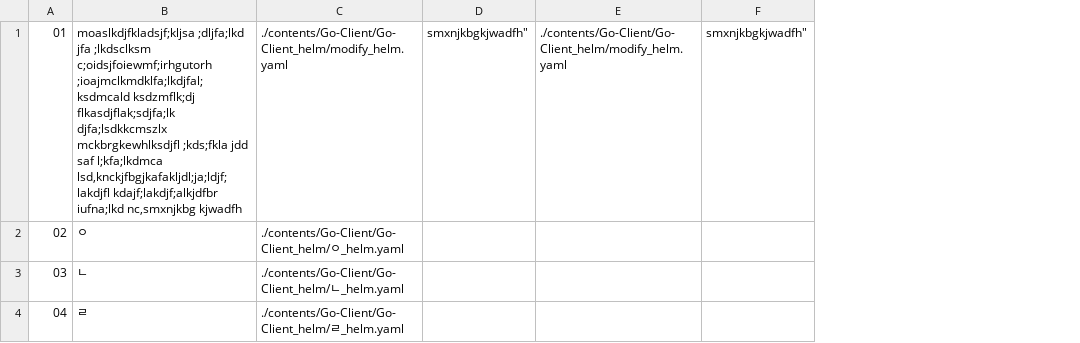
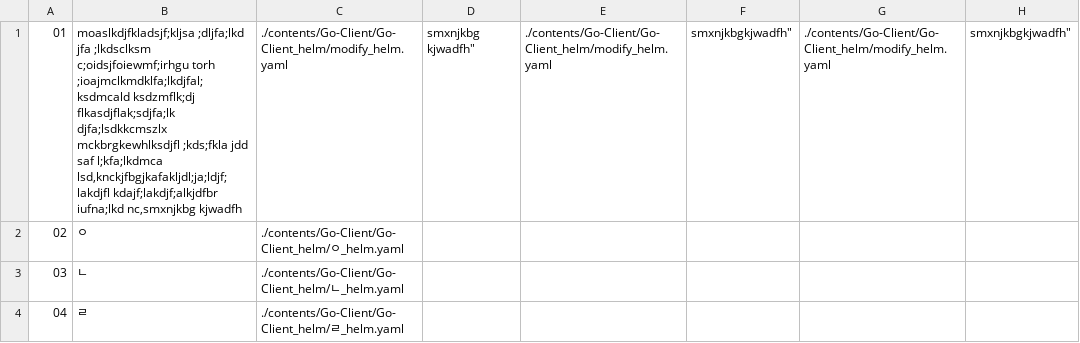
Before and after one commit to Exporterhubv5/exporterhub.io, a CSV file: contents/Go-Client/Go-Client_helm/Go-Client_helm.csv, drawn as a sheet; only a part is shown; the diff names each change by its address in the sheet, - before the commit and + after, or states it on an @@ line.

Commit message:
wip

```diff
--- a/contents/Go-Client/Go-Client_helm/Go-Client_helm.csv
+++ b/contents/Go-Client/Go-Client_helm/Go-Client_helm.csv
+column D, row 1: smxnjkbg kjwadfh"
+column E, row 1: ./contents/Go-Client/Go-Client_helm/modify_helm.yaml
-B1: …jfa ;lkdsclksm c;oidsjfoiewmf;irhgutorh ;ioajmclkmdklfa;lkdjfal;ksdmcald ksdzmflk;dj…
+B1: …jfa ;lkdsclksm c;oidsjfoiewmf;irhgu torh ;ioajmclkmdklfa;lkdjfal;ksdmcald ksdzmflk;dj…
```
